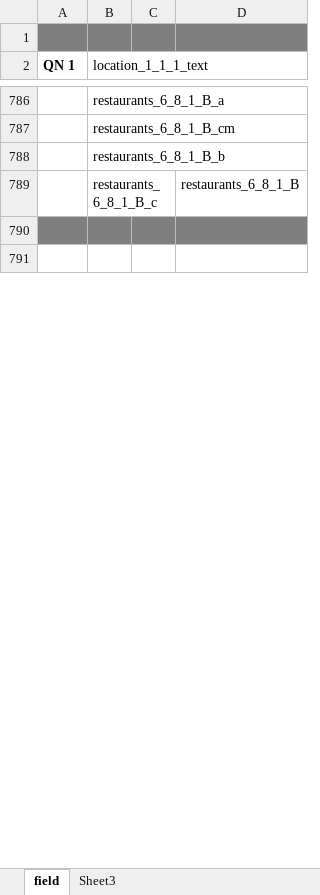
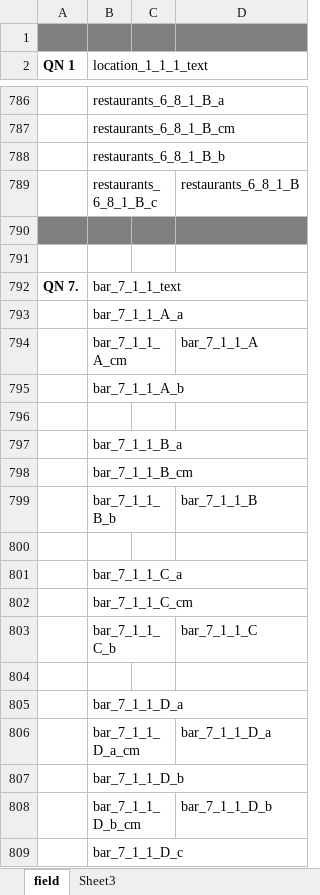
Before and after one commit to victormalamo/AserT_Dodoso, an Excel workbook: afcg/dbfields.xlsx, sheet field, drawn as a sheet; only a part is shown, gaps mark what is left out; values as stored, in another font and other column widths than the file's, no borders; the diff covers the shown part only; the diff names each change by its address in the sheet, - before the commit and + after, or states it on an @@ line.

Commit message:
23-06-21 asert_lodge_dbtable_fields_updated

```diff
--- a/afcg/dbfields.xlsx (sheet field)
+++ b/afcg/dbfields.xlsx (sheet field)
+row 792: QN 7. | bar_7_1_1_text
+row 793:  | bar_7_1_1_A_a
+row 794:  | bar_7_1_1_A_cm |  | bar_7_1_1_A
+row 795:  | bar_7_1_1_A_b
+row 796: (empty)
+row 797:  | bar_7_1_1_B_a
+row 798:  | bar_7_1_1_B_cm
+row 799:  | bar_7_1_1_B_b |  | bar_7_1_1_B
+row 800: (empty)
+row 801:  | bar_7_1_1_C_a
+row 802:  | bar_7_1_1_C_cm
+row 803:  | bar_7_1_1_C_b |  | bar_7_1_1_C
+row 804: (empty)
+row 805:  | bar_7_1_1_D_a
+row 806:  | bar_7_1_1_D_a_cm |  | bar_7_1_1_D_a
+row 807:  | bar_7_1_1_D_b
+row 808:  | bar_7_1_1_D_b_cm |  | bar_7_1_1_D_b
+row 809:  | bar_7_1_1_D_c
```
Also changed, not shown: 192 added rows and 25 edited cells elsewhere in this sheet, sheet Sheet3, 1 other file.
